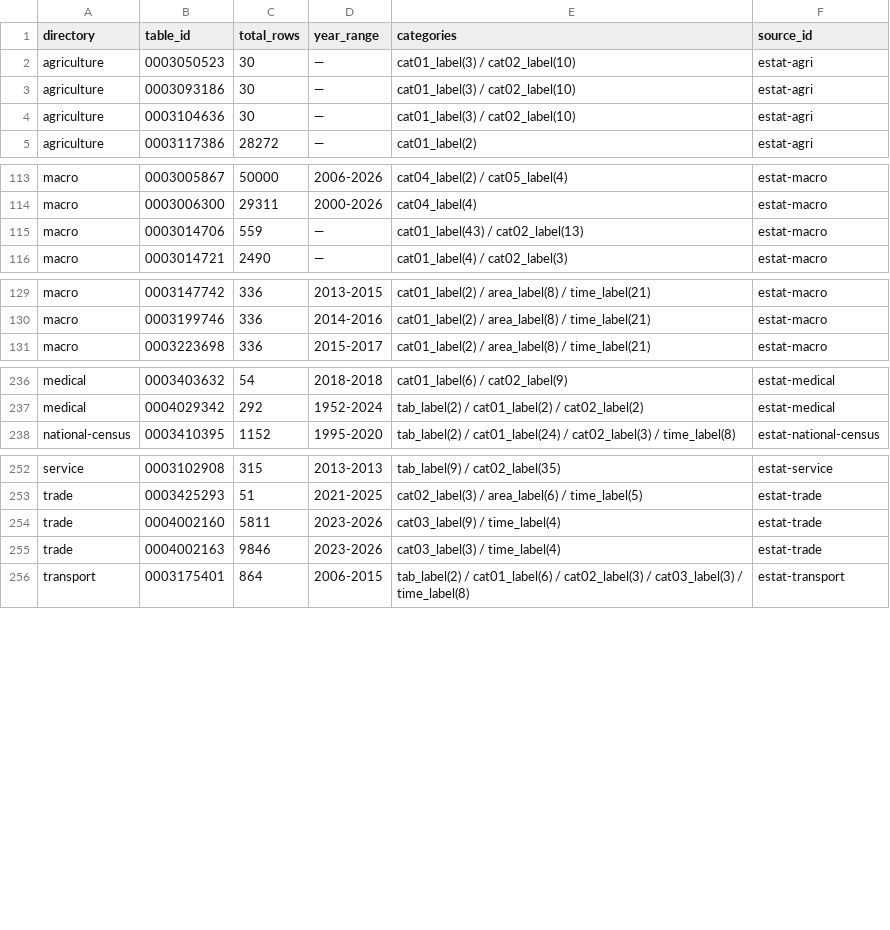
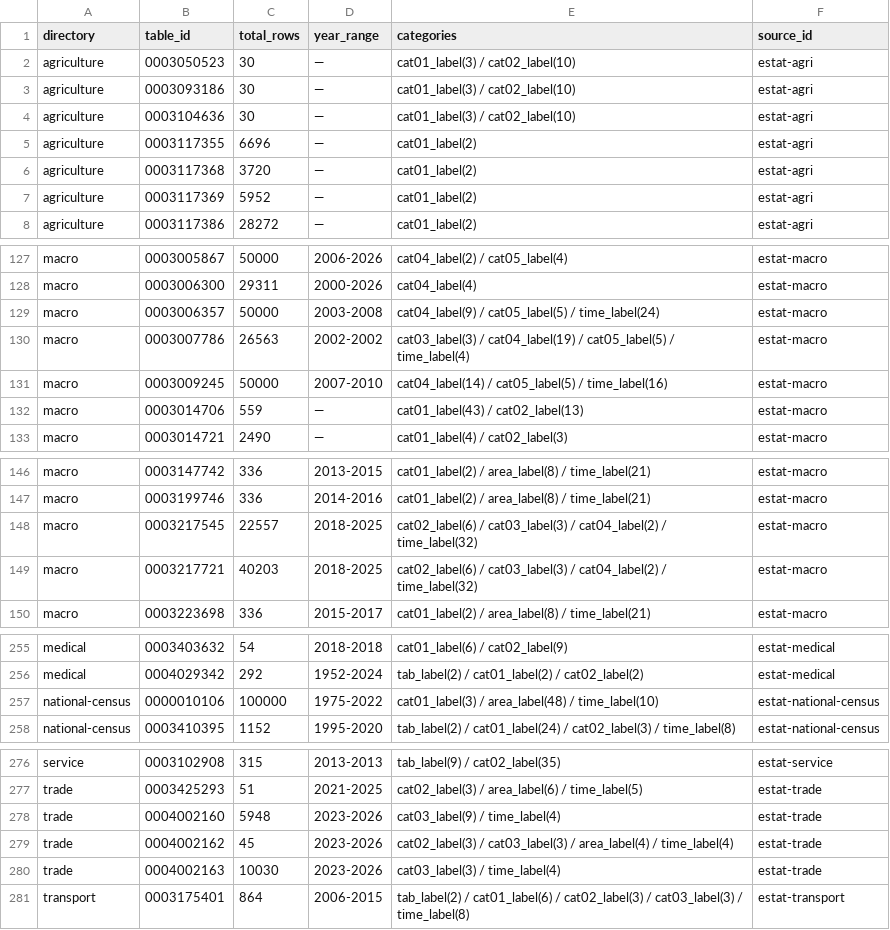
Before and after one commit to kyo000-hub/crex-data-pipeline, a CSV file: data/gsheet/C_industry_summary.csv, drawn as a sheet; only a part is shown, gaps mark what is left out; the diff covers the shown part only.

```diff
--- a/data/gsheet/C_industry_summary.csv
+++ b/data/gsheet/C_industry_summary.csv
@@ -4,2 +4,5 @@ agriculture,0003093186,30,—,cat01_label(3) / cat02_label(10),estat-agri
 agriculture,0003104636,30,—,cat01_label(3) / cat02_label(10),estat-agri
+agriculture,0003117355,6696,—,cat01_label(2),estat-agri
+agriculture,0003117368,3720,—,cat01_label(2),estat-agri
+agriculture,0003117369,5952,—,cat01_label(2),estat-agri
 agriculture,0003117386,28272,—,cat01_label(2),estat-agri
@@ -114,2 +128,5 @@ macro,0003005867,50000,2006-2026,cat04_label(2) / cat05_label(4),estat-macro
 macro,0003006300,29311,2000-2026,cat04_label(4),estat-macro
+macro,0003006357,50000,2003-2008,cat04_label(9) / cat05_label(5) / time_label(24),estat-macro
+macro,0003007786,26563,2002-2002,cat03_label(3) / cat04_label(19) / cat05_label(5) / time_label(4),estat-macro
+macro,0003009245,50000,2007-2010,cat04_label(14) / cat05_label(5) / time_label(16),estat-macro
 macro,0003014706,559,—,cat01_label(43) / cat02_label(13),estat-macro
@@ -130,2 +147,4 @@ macro,0003147742,336,2013-2015,cat01_label(2) / area_label(8) / time_label(21),e
 macro,0003199746,336,2014-2016,cat01_label(2) / area_label(8) / time_label(21),estat-macro
+macro,0003217545,22557,2018-2025,cat02_label(6) / cat03_label(3) / cat04_label(2) / time_label(32),estat-macro
+macro,0003217721,40203,2018-2025,cat02_label(6) / cat03_label(3) / cat04_label(2) / time_label(32),estat-macro
 macro,0003223698,336,2015-2017,cat01_label(2) / area_label(8) / time_label(21),estat-macro
@@ -237,2 +256,3 @@ medical,0003403632,54,2018-2018,cat01_label(6) / cat02_label(9),estat-medical
 medical,0004029342,292,1952-2024,tab_label(2) / cat01_label(2) / cat02_label(2),estat-medical
+national-census,0000010106,100000,1975-2022,cat01_label(3) / area_label(48) / time_label(10),estat-national-census
 national-census,0003410395,1152,1995-2020,tab_label(2) / cat01_label(24) / cat02_label(3) / time_label(8),estat-national-census
@@ -253,4 +277,5 @@ service,0003102908,315,2013-2013,tab_label(9) / cat02_label(35),estat-service
 trade,0003425293,51,2021-2025,cat02_label(3) / area_label(6) / time_label(5),estat-trade
-trade,0004002160,5811,2023-2026,cat03_label(9) / time_label(4),estat-trade
-trade,0004002163,9846,2023-2026,cat03_label(3) / time_label(4),estat-trade
+trade,0004002160,5948,2023-2026,cat03_label(9) / time_label(4),estat-trade
+trade,0004002162,45,2023-2026,cat02_label(3) / cat03_label(3) / area_label(4) / time_label(4),estat-trade
+trade,0004002163,10030,2023-2026,cat03_label(3) / time_label(4),estat-trade
 transport,0003175401,864,2006-2015,tab_label(2) / cat01_label(6) / cat02_label(3) / cat03_label(3) / time_label(8),estat-transport
```
Also changed, not shown: 15 added rows and 4 edited cells elsewhere in this file, data/gsheet/B_macro_annual.csv, 56 other files.
